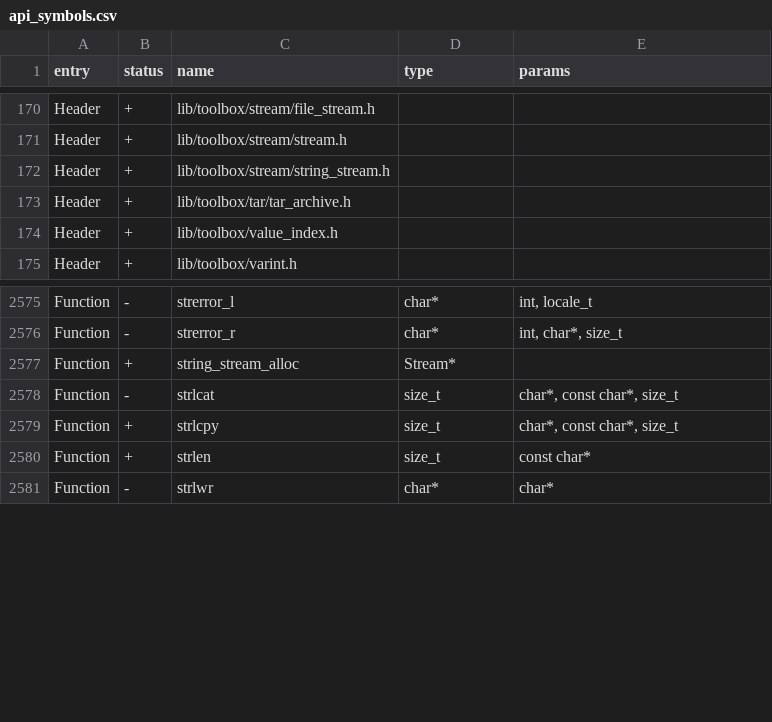
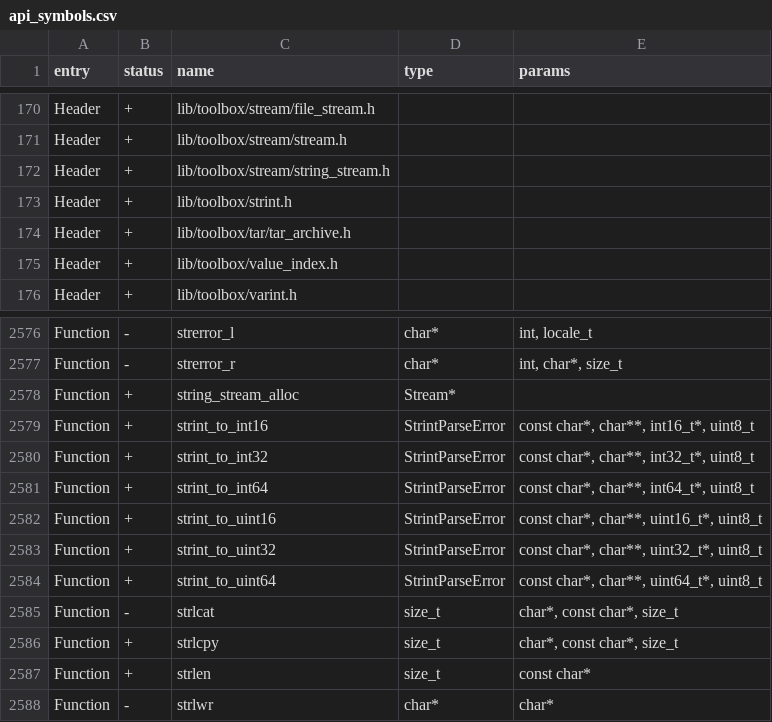
Before and after one commit to xchwarze/flipperzero-firmware-wPlugins, a CSV file: targets/f18/api_symbols.csv, drawn as a sheet; only a part is shown, gaps mark what is left out; the diff names each change by its address in the sheet, - before the commit and + after, or states it on an @@ line.

```diff
--- a/targets/f18/api_symbols.csv
+++ b/targets/f18/api_symbols.csv
+row 173: Header | + | lib/toolbox/strint.h
+row 2579: Function | + | strint_to_int16 | StrintParseError | const char*, char**, int16_t*, uint8_t
+row 2580: Function | + | strint_to_int32 | StrintParseError | const char*, char**, int32_t*, uint8_t
+row 2581: Function | + | strint_to_int64 | StrintParseError | const char*, char**, int64_t*, uint8_t
+row 2582: Function | + | strint_to_uint16 | StrintParseError | const char*, char**, uint16_t*, uint8_t
+row 2583: Function | + | strint_to_uint32 | StrintParseError | const char*, char**, uint32_t*, uint8_t
+row 2584: Function | + | strint_to_uint64 | StrintParseError | const char*, char**, uint64_t*, uint8_t
```
Also changed, not shown: targets/f7/api_symbols.csv, 20 other files.
